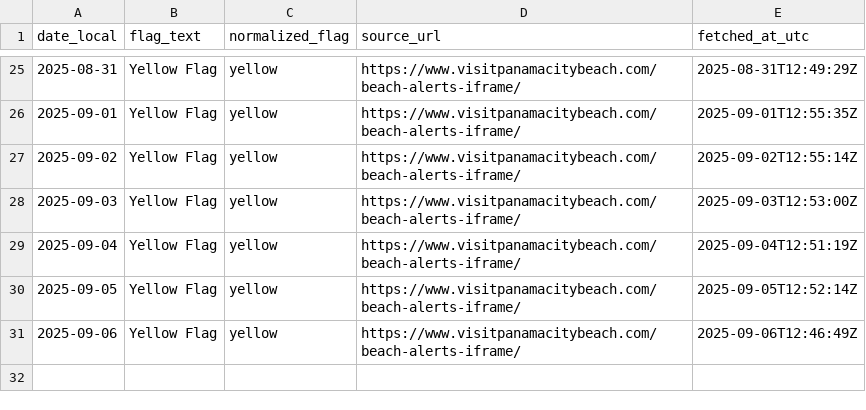
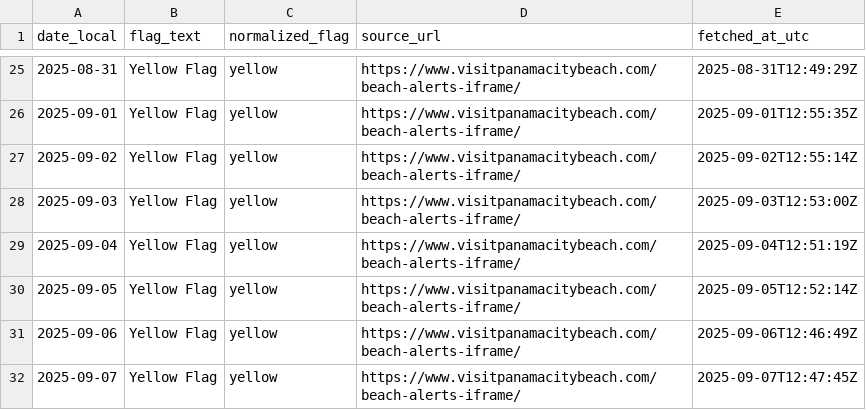
Before and after one commit to GandalfGrey89/pcb-flag-logger, a CSV file: pcb_flags.csv, drawn as a sheet; only a part is shown, gaps mark what is left out.

```diff
--- a/pcb_flags.csv
+++ b/pcb_flags.csv
@@ -31 +31,2 @@ date_local,flag_text,normalized_flag,source_url,fetched_at_utc
 2025-09-06,Yellow Flag,yellow,https://www.visitpanamacitybeach.com/beach-alerts-iframe/,2025-09-06T12:46:49Z
+2025-09-07,Yellow Flag,yellow,https://www.visitpanamacitybeach.com/beach-alerts-iframe/,2025-09-07T12:47:45Z
```
